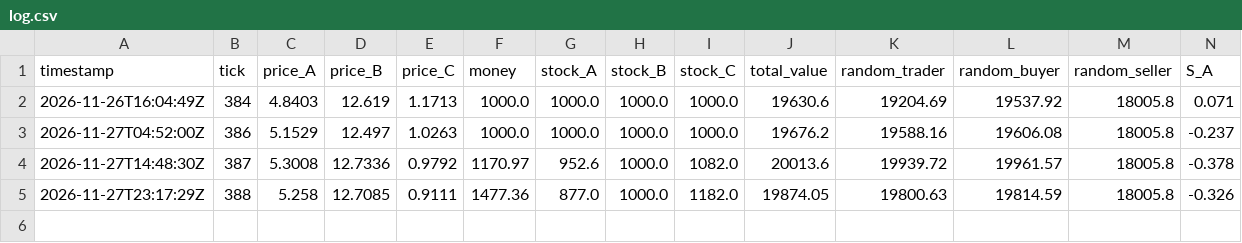
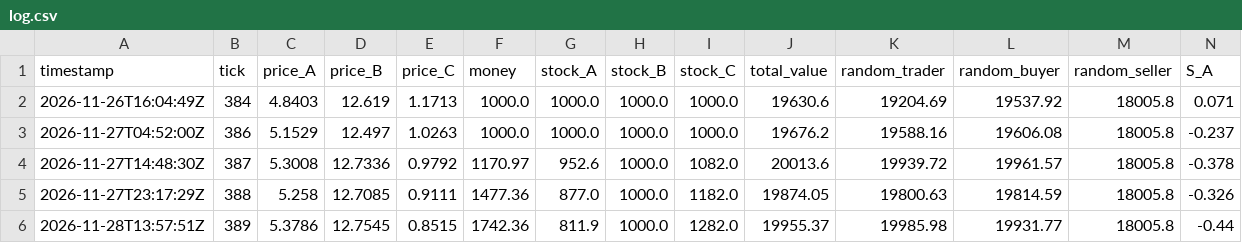
Before and after one commit to Lodesthard/ensim-trader-lodesthard, a CSV file: docs/data/log.csv, drawn as a sheet; only a part is shown; rows hold the shown columns only; the diff names each change by its address in the sheet, - before the commit and + after, or states it on an @@ line.

```diff
--- a/docs/data/log.csv
+++ b/docs/data/log.csv
+row 6: 2026-11-28T13:57:51Z | 389 | 5.3786 | 12.7545 | 0.8515 | 1742.36 | 811.9 | 1000.0 | 1282.0 | 19955.37 | 19985.98 | 19931.77 | 18005.8 | -0.44
```
Also changed, not shown: docs/data/reference_history.csv, 2 other files.
